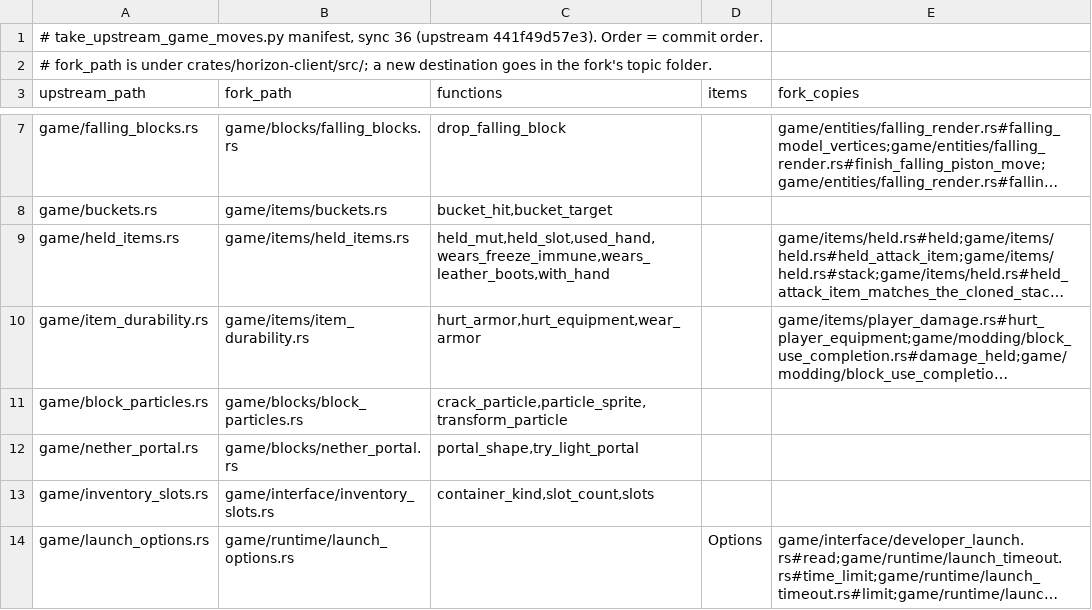
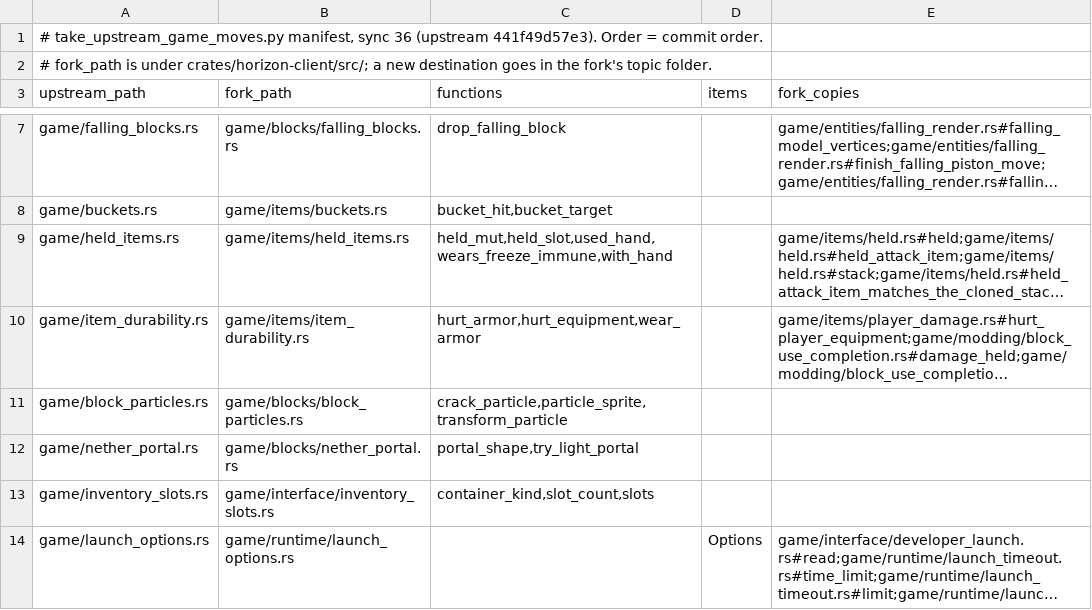
Before and after one commit to AfrobamaYT/horizon, a TSV file: tools/sync/game-moves.tsv, drawn as a sheet; only a part is shown, gaps mark what is left out; long unchanged cells end in …; the diff names each change by its address in the sheet, - before the commit and + after, or states it on an @@ line.

Commit message:
Keep canonical leather boots check without duplicate guest override

```diff
--- a/tools/sync/game-moves.tsv
+++ b/tools/sync/game-moves.tsv
-C9 (functions): held_mut,held_slot,used_hand,wears_freeze_immune,wears_leather_boots,with_hand
+C9 (functions): held_mut,held_slot,used_hand,wears_freeze_immune,with_hand
```
Also changed, not shown: 2 other files.
